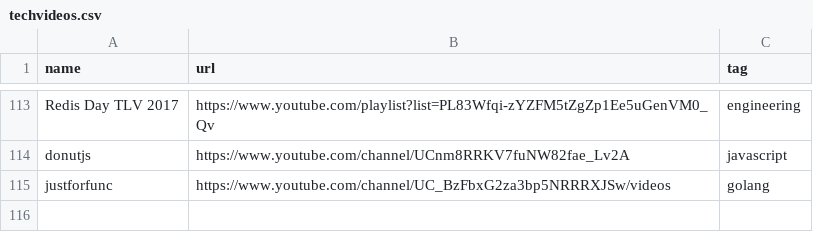
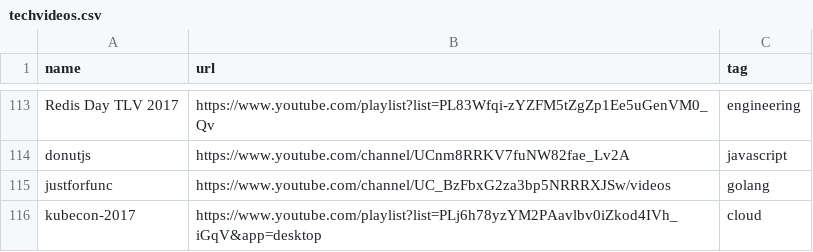
Before and after one commit to griffio/griffio.github.io, a CSV file: _data/techvideos.csv, drawn as a sheet; only a part is shown, gaps mark what is left out.

Commit message:
kubecon-2017

```diff
--- a/_data/techvideos.csv
+++ b/_data/techvideos.csv
@@ -115 +115,2 @@ donutjs,https://www.youtube.com/channel/UCnm8RRKV7fuNW82fae_Lv2A,javascript
 justforfunc,https://www.youtube.com/channel/UC_BzFbxG2za3bp5NRRRXJSw/videos,golang
+kubecon-2017,https://www.youtube.com/playlist?list=PLj6h78yzYM2PAavlbv0iZkod4IVh_iGqV&app=desktop,cloud
```
